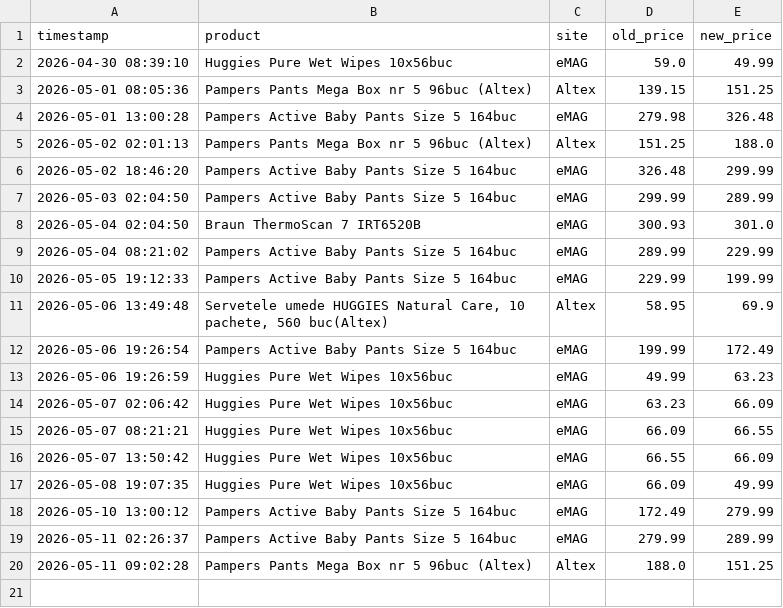
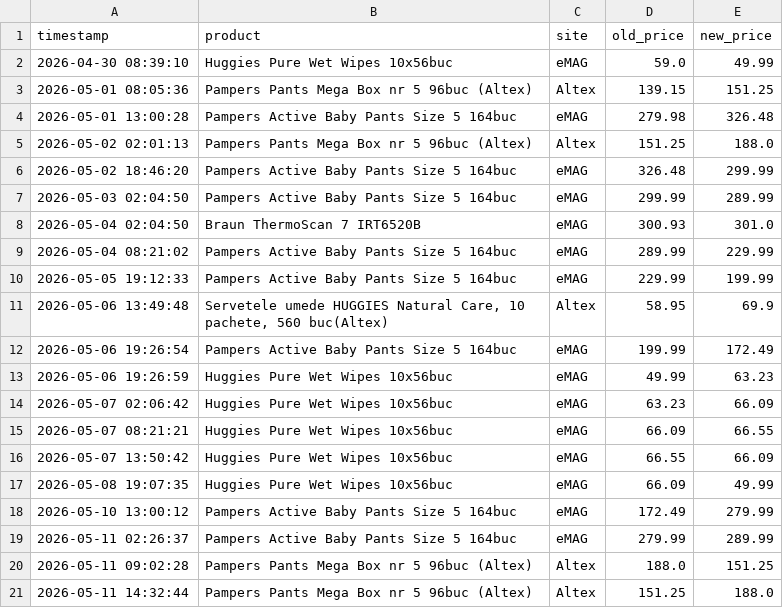
Before and after one commit to 11DrG/Price-tracker, a CSV file: price_history.csv, drawn as a sheet.

```diff
--- a/price_history.csv
+++ b/price_history.csv
@@ -20 +20,2 @@ timestamp,product,site,old_price,new_price
 2026-05-11 09:02:28,Pampers Pants Mega Box nr 5 96buc (Altex),Altex,188.0,151.25
+2026-05-11 14:32:44,Pampers Pants Mega Box nr 5 96buc (Altex),Altex,151.25,188.0
```
Also changed, not shown: 1 other file.
